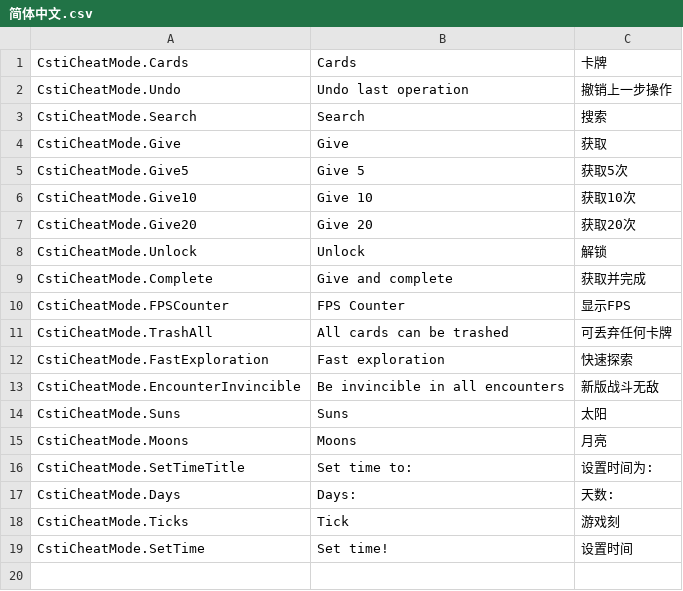
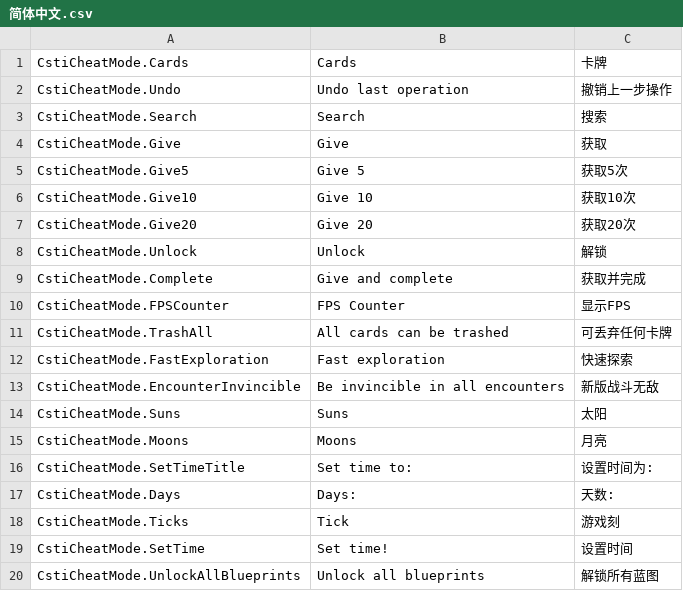
Before and after one commit to DreamPrism/CSTICheatMode, a CSV file: locale/简体中文.csv, drawn as a sheet.

Commit message:
Updated to v0.0.9: Added Unlock all blueprints button

```diff
--- a/locale/简体中文.csv
+++ b/locale/简体中文.csv
@@ -19 +19,2 @@ CstiCheatMode.Ticks,Tick,游戏刻
 CstiCheatMode.SetTime,Set time!,设置时间
+CstiCheatMode.UnlockAllBlueprints,Unlock all blueprints,解锁所有蓝图
```
Also changed, not shown: 3 other files.
